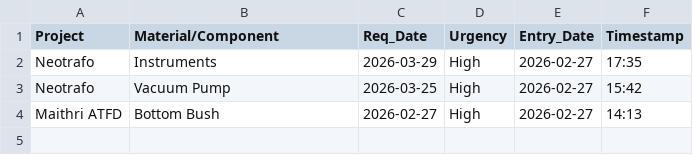
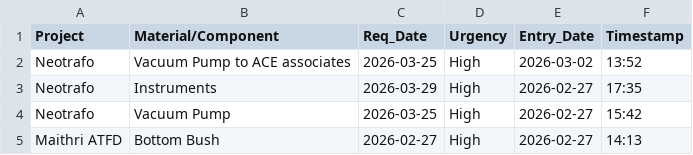
Before and after one commit to Bgenggadmin/bg-anchor-portal, a CSV file: zld_purchase.csv, drawn as a sheet.

Commit message:
Update: zld_purchase.csv

```diff
--- a/zld_purchase.csv
+++ b/zld_purchase.csv
@@ -1,2 +1,3 @@
 Project,Material/Component,Req_Date,Urgency,Entry_Date,Timestamp
+Neotrafo,Vacuum Pump to ACE associates,2026-03-25,High,2026-03-02,13:52
 Neotrafo,Instruments,2026-03-29,High,2026-02-27,17:35
```
